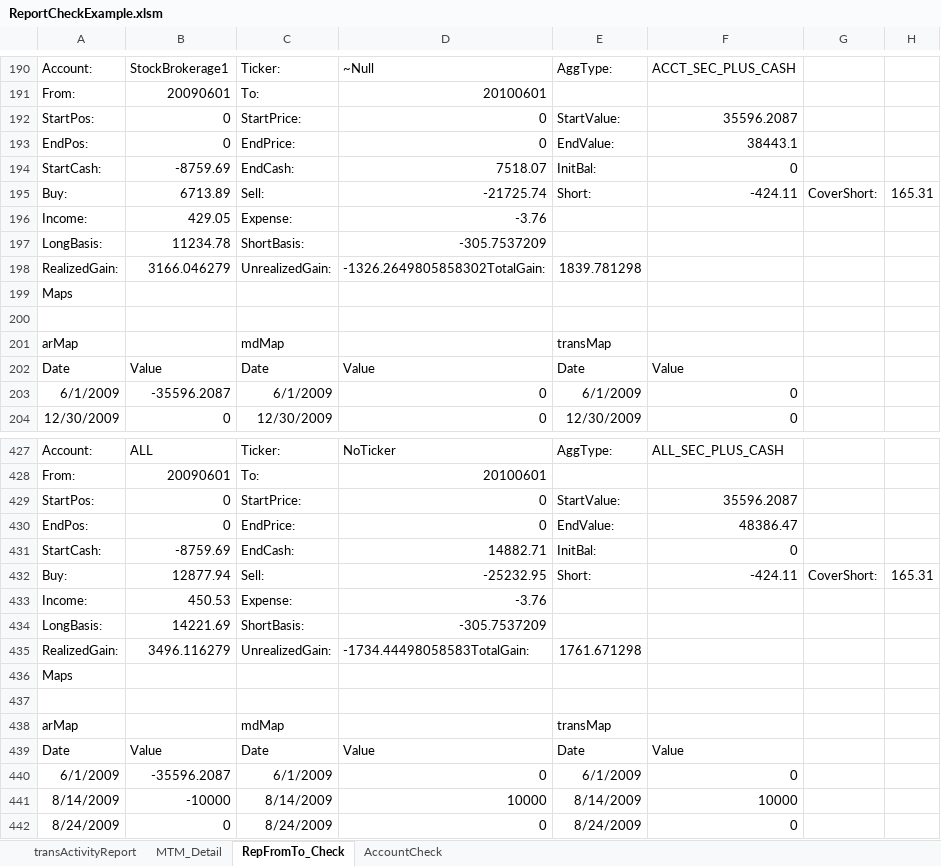
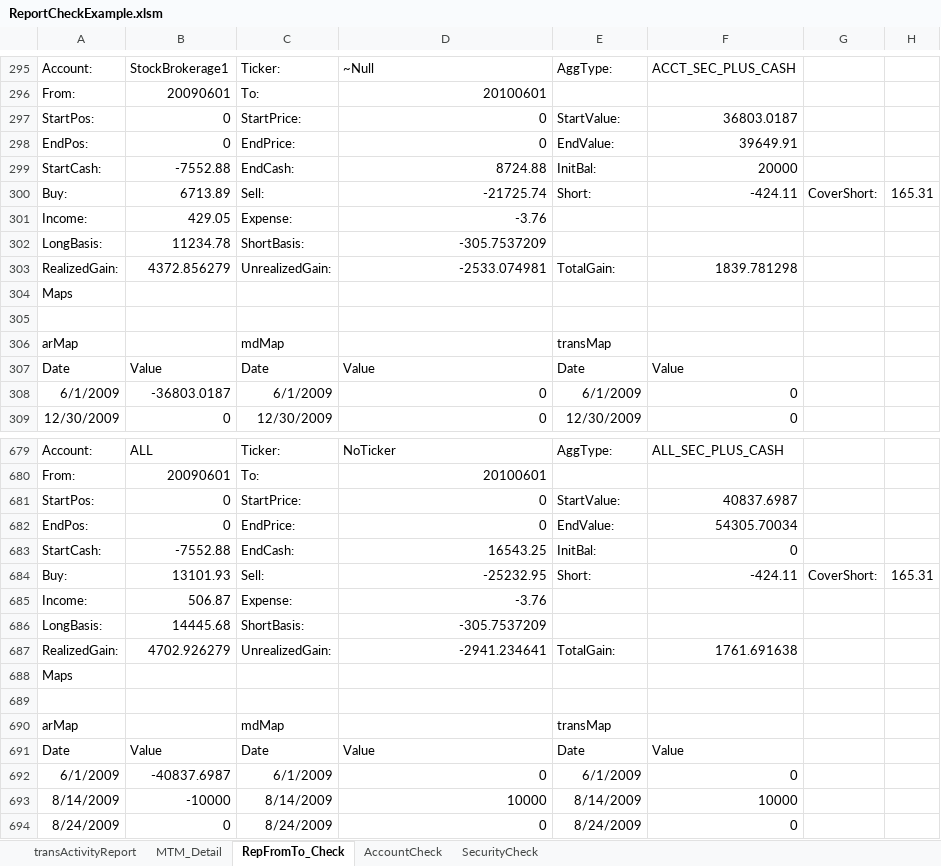
Before and after one commit to dkfurrow/moneydance-investment-reports, an Excel workbook: trunk/invextension/resources/ReportCheckExample.xlsm, sheet RepFromTo_Check, drawn as a sheet; only a part is shown, gaps mark what is left out; values as stored, in another font and other column widths than the file's, no borders; addresses are those after the commit; the diff covers the shown part only; the diff names each change by its address in the sheet, - before the commit and + after, or states it on an @@ line.

Commit message:
Adjusted data file because comission for buy of VFINX was unrealistic (originally keyed in $1219.00, meant to be $12.19).  Checked changes in reports, adjusted saved report templates for testing purposes.  Updated Example check documentation

```diff
--- a/trunk/invextension/resources/ReportCheckExample.xlsm (sheet RepFromTo_Check)
+++ b/trunk/invextension/resources/ReportCheckExample.xlsm (sheet RepFromTo_Check)
+sheet tab: SecurityCheck
-F297: 35596.2087
+F297: 36803.0187
-F298: 38443.1
+F298: 39649.91
-B299: -8759.69
+B299: -7552.88
-D299: 7518.07
+D299: 8724.88
-F299: 0
+F299: 20000
-B303: 3166.046279
+B303: 4372.856279
-D303: -1326.2649805858302TotalGain:
+D303: -2533.074981
-E303: 1839.781298
+E303: TotalGain:
-F303: (empty)
+F303: 1839.781298
-B308: -35596.2087
+B308: -36803.0187
-F681: 35596.2087
+F681: 40837.6987
-F682: 48386.47
+F682: 54305.70034
-B683: -8759.69
+B683: -7552.88
-D683: 14882.71
+D683: 16543.25
-B684: 12877.94
+B684: 13101.93
-B685: 450.53
+B685: 506.87
-B686: 14221.69
+B686: 14445.68
-B687: 3496.116279
+B687: 4702.926279
-D687: -1734.44498058583TotalGain:
+D687: -2941.234641
-E687: 1761.671298
+E687: TotalGain:
-F687: (empty)
+F687: 1761.691638
-B692: -35596.2087
+B692: -40837.6987
```
Also changed, not shown: 255 added rows and 83 edited cells elsewhere in this sheet, sheet transActivityReport, sheet AccountCheck, formulas that keep their value, 5 other files.
